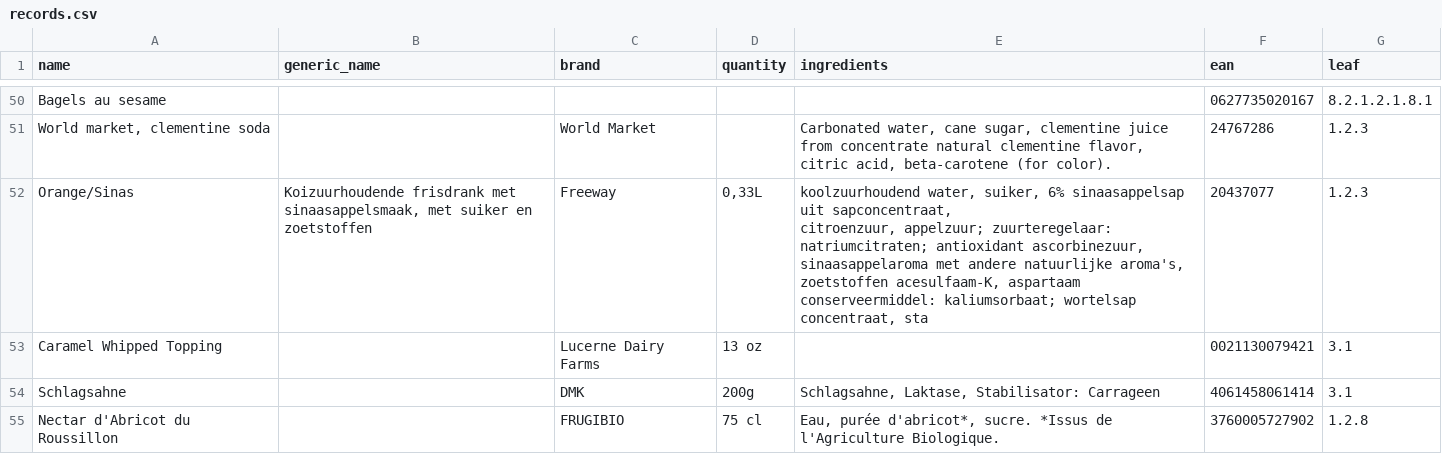
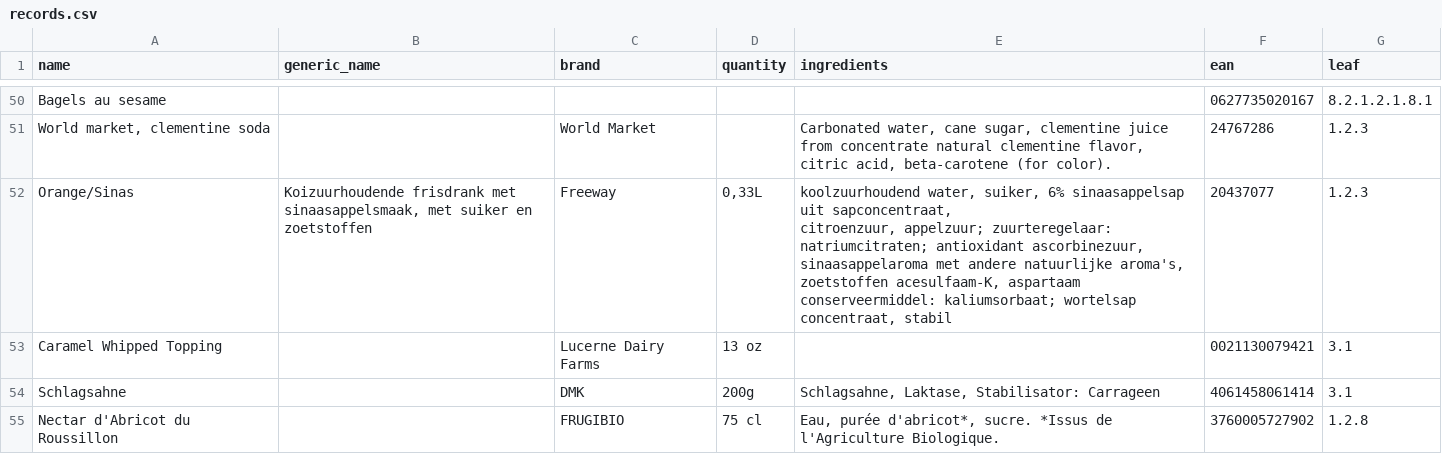
Before and after one commit to docudevs/python-examples, a CSV file: data/product-classification/records.csv, drawn as a sheet; only a part is shown, gaps mark what is left out; the diff covers the shown part only.

```diff
--- a/data/product-classification/records.csv
+++ b/data/product-classification/records.csv
@@ -54,6 +54,6 @@ Bagels au sesame,,,,,0627735020167,8.2.1.2.1.8.1
 "World market, clementine soda",,World Market,,"Carbonated water, cane sugar, clementine juice from concentrate natural clementine flavor, citric acid, beta-carotene (for color).",24767286,1.2.3
-Orange/Sinas,"Koizuurhoudende frisdrank met sinaasappelsmaak, met suiker en zoetstoffen",Freeway,"0,33L","koolzuurhoudend water, suiker, 6% sinaasappelsap uit sapconcentraat,
-citroenzuur, appelzuur; zuurteregelaar: natriumcitraten; antioxidant ascorbinezuur,
-sinaasappelaroma met andere natuurlijke aroma's, zoetstoffen acesulfaam-K, aspartaam
-conserveermiddel: kaliumsorbaat; wortelsap concentraat, sta",20437077,1.2.3
+Orange/Sinas,"Koizuurhoudende frisdrank met sinaasappelsmaak, met suiker en zoetstoffen",Freeway,"0,33L","koolzuurhoudend water, suiker, 6% sinaasappelsap uit sapconcentraat,
+citroenzuur, appelzuur; zuurteregelaar: natriumcitraten; antioxidant ascorbinezuur,
+sinaasappelaroma met andere natuurlijke aroma's, zoetstoffen acesulfaam-K, aspartaam
+conserveermiddel: kaliumsorbaat; wortelsap concentraat, stabil",20437077,1.2.3
 Caramel Whipped Topping,,Lucerne Dairy Farms,13 oz,,0021130079421,3.1
```
Also changed, not shown: 7 edited cells elsewhere in this file, 1 other file.
